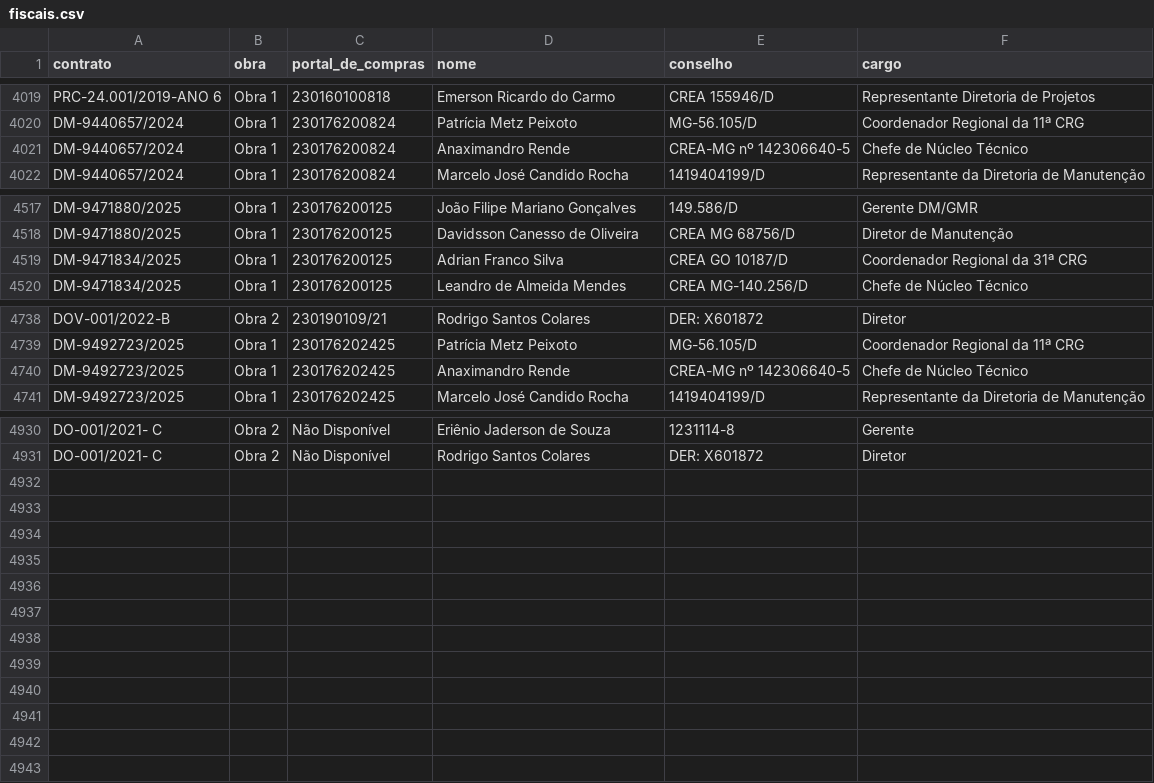
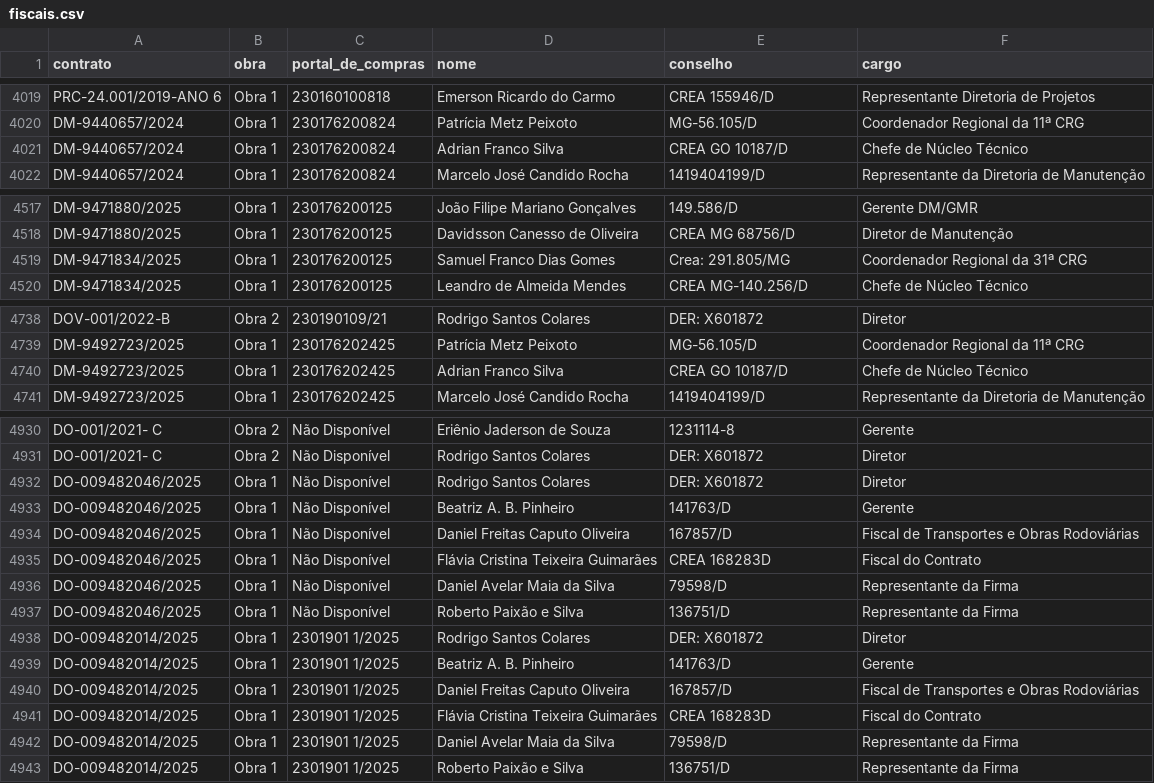
Before and after one commit to transparencia-mg/portal_obras, a CSV file: dataset/data/fiscais.csv, drawn as a sheet; only a part is shown, gaps mark what is left out; the diff covers the shown part only.

```diff
--- a/dataset/data/fiscais.csv
+++ b/dataset/data/fiscais.csv
@@ -4020,3 +4020,3 @@ PRC-24.001/2019-ANO 6;Obra 1;230160100818;Emerson Ricardo do Carmo;CREA 155946/D
 DM-9440657/2024;Obra 1;230176200824;Patrícia Metz Peixoto;MG-56.105/D;Coordenador Regional da 11ª CRG
-DM-9440657/2024;Obra 1;230176200824;Anaximandro Rende;CREA-MG nº 142306640-5;Chefe de Núcleo Técnico
+DM-9440657/2024;Obra 1;230176200824;Adrian Franco Silva;CREA GO 10187/D;Chefe de Núcleo Técnico
 DM-9440657/2024;Obra 1;230176200824;Marcelo José Candido Rocha;1419404199/D;Representante da Diretoria de Manutenção
@@ -4518,3 +4518,3 @@ DM-9471880/2025;Obra 1;230176200125;João Filipe Mariano Gonçalves;149.586/D;Ge
 DM-9471880/2025;Obra 1;230176200125;Davidsson Canesso de Oliveira;CREA MG 68756/D;Diretor de Manutenção
-DM-9471834/2025;Obra 1;230176200125;Adrian Franco Silva;CREA GO 10187/D;Coordenador Regional da 31ª CRG
+DM-9471834/2025;Obra 1;230176200125;Samuel Franco Dias Gomes;Crea: 291.805/MG;Coordenador Regional da 31ª CRG
 DM-9471834/2025;Obra 1;230176200125;Leandro de Almeida Mendes;CREA MG-140.256/D;Chefe de Núcleo Técnico
@@ -4739,3 +4739,3 @@ DOV-001/2022-B;Obra 2;230190109/21;Rodrigo Santos Colares;DER: X601872;Diretor
 DM-9492723/2025;Obra 1;230176202425;Patrícia Metz Peixoto;MG-56.105/D;Coordenador Regional da 11ª CRG
-DM-9492723/2025;Obra 1;230176202425;Anaximandro Rende;CREA-MG nº 142306640-5;Chefe de Núcleo Técnico
+DM-9492723/2025;Obra 1;230176202425;Adrian Franco Silva;CREA GO 10187/D;Chefe de Núcleo Técnico
 DM-9492723/2025;Obra 1;230176202425;Marcelo José Candido Rocha;1419404199/D;Representante da Diretoria de Manutenção
@@ -4931 +4931,13 @@ DO-001/2021- C;Obra 2;Não Disponível;Eriênio Jaderson de Souza ;1231114-8;Ger
 DO-001/2021- C;Obra 2;Não Disponível;Rodrigo Santos Colares;DER: X601872;Diretor
+DO-009482046/2025;Obra 1;Não Disponível;Rodrigo Santos Colares;DER: X601872;Diretor
+DO-009482046/2025;Obra 1;Não Disponível;Beatriz A. B. Pinheiro;141763/D;Gerente
+DO-009482046/2025;Obra 1;Não Disponível;Daniel Freitas Caputo Oliveira;167857/D;Fiscal de Transportes e Obras Rodoviárias
+DO-009482046/2025;Obra 1;Não Disponível;Flávia Cristina Teixeira Guimarães;CREA 168283D;Fiscal do Contrato
+DO-009482046/2025;Obra 1;Não Disponível;Daniel Avelar Maia da Silva;79598/D;Representante da Firma
+DO-009482046/2025;Obra 1;Não Disponível;Roberto Paixão e Silva;136751/D;Representante da Firma
+DO-009482014/2025;Obra 1;2301901 1/2025;Rodrigo Santos Colares;DER: X601872;Diretor
+DO-009482014/2025;Obra 1;2301901 1/2025;Beatriz A. B. Pinheiro;141763/D;Gerente
+DO-009482014/2025;Obra 1;2301901 1/2025;Daniel Freitas Caputo Oliveira;167857/D;Fiscal de Transportes e Obras Rodoviárias
+DO-009482014/2025;Obra 1;2301901 1/2025;Flávia Cristina Teixeira Guimarães;CREA 168283D;Fiscal do Contrato
+DO-009482014/2025;Obra 1;2301901 1/2025;Daniel Avelar Maia da Silva;79598/D;Representante da Firma
+DO-009482014/2025;Obra 1;2301901 1/2025;Roberto Paixão e Silva;136751/D;Representante da Firma
```
Also changed, not shown: 1 moved row elsewhere in this file, dataset/data/contratos.csv, dataset/data/municipios.csv, 4 other files.
